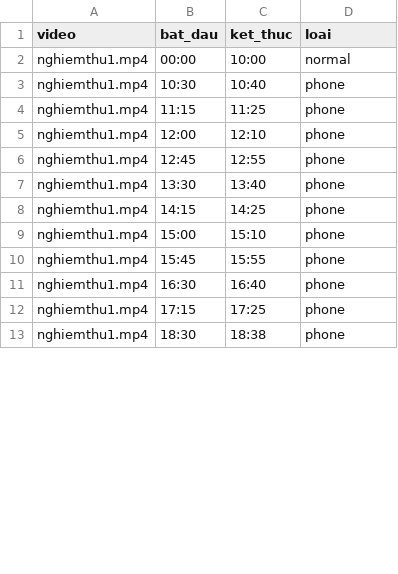
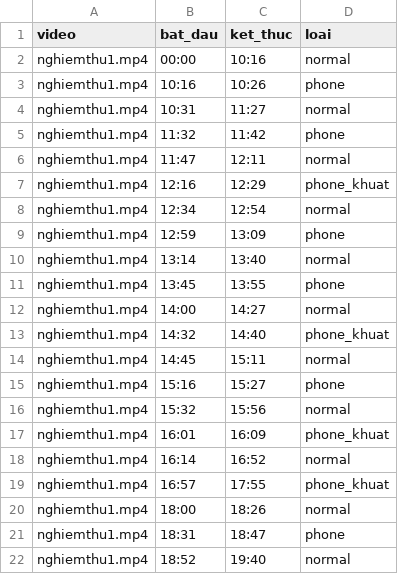
Before and after one commit to donghuyhoang/exam-behavior-monitor, a CSV file: exam-behavior-monitor-setup/docs/khung/scenes_nghiemthu1.csv, drawn as a sheet; only a part is shown; the diff covers the shown part only.

Commit message:
chinh sua file scene_nghiemthu1.csv

```diff
--- a/exam-behavior-monitor-setup/docs/khung/scenes_nghiemthu1.csv
+++ b/exam-behavior-monitor-setup/docs/khung/scenes_nghiemthu1.csv
@@ -1,13 +1,22 @@
 video,bat_dau,ket_thuc,loai
-nghiemthu1.mp4,00:00,10:00,normal
-nghiemthu1.mp4,10:30,10:40,phone
-nghiemthu1.mp4,11:15,11:25,phone
-nghiemthu1.mp4,12:00,12:10,phone
-nghiemthu1.mp4,12:45,12:55,phone
-nghiemthu1.mp4,13:30,13:40,phone
-nghiemthu1.mp4,14:15,14:25,phone
-nghiemthu1.mp4,15:00,15:10,phone
-nghiemthu1.mp4,15:45,15:55,phone
-nghiemthu1.mp4,16:30,16:40,phone
-nghiemthu1.mp4,17:15,17:25,phone
-nghiemthu1.mp4,18:30,18:38,phone
+nghiemthu1.mp4,00:00,10:16,normal
+nghiemthu1.mp4,10:16,10:26,phone
+nghiemthu1.mp4,10:31,11:27,normal
+nghiemthu1.mp4,11:32,11:42,phone
+nghiemthu1.mp4,11:47,12:11,normal
+nghiemthu1.mp4,12:16,12:29,phone_khuat
+nghiemthu1.mp4,12:34,12:54,normal
+nghiemthu1.mp4,12:59,13:09,phone
+nghiemthu1.mp4,13:14,13:40,normal
+nghiemthu1.mp4,13:45,13:55,phone
+nghiemthu1.mp4,14:00,14:27,normal
+nghiemthu1.mp4,14:32,14:40,phone_khuat
+nghiemthu1.mp4,14:45,15:11,normal
+nghiemthu1.mp4,15:16,15:27,phone
+nghiemthu1.mp4,15:32,15:56,normal
+nghiemthu1.mp4,16:01,16:09,phone_khuat
+nghiemthu1.mp4,16:14,16:52,normal
+nghiemthu1.mp4,16:57,17:55,phone_khuat
+nghiemthu1.mp4,18:00,18:26,normal
+nghiemthu1.mp4,18:31,18:47,phone
+nghiemthu1.mp4,18:52,19:40,normal
```
Also changed, not shown: 5 added rows and 8 edited cells elsewhere in this file.
